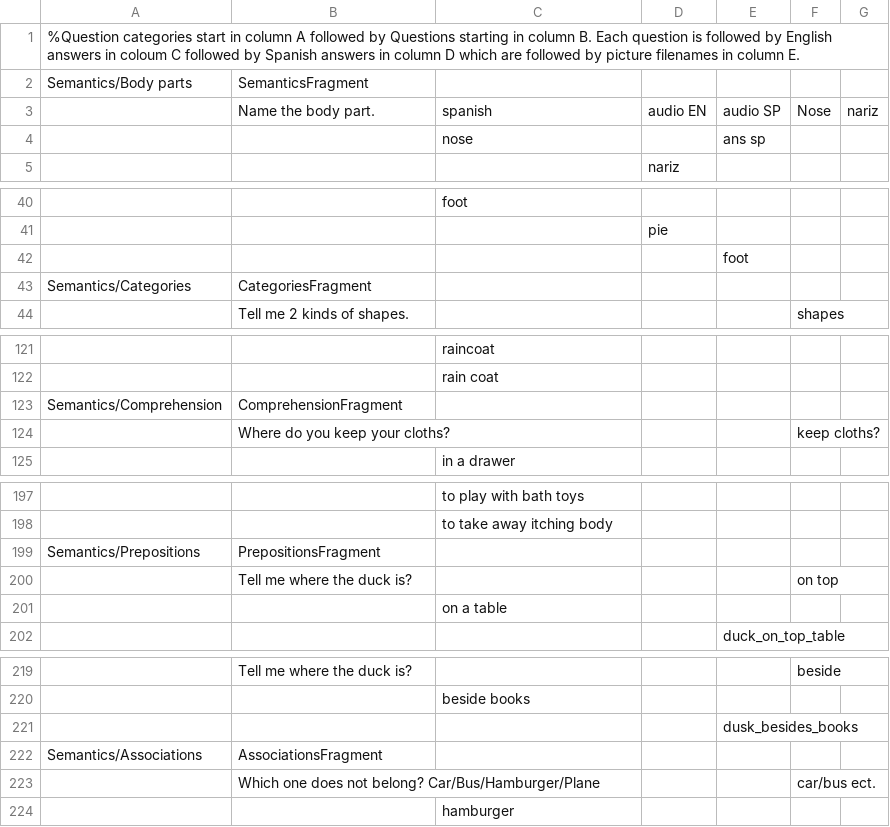
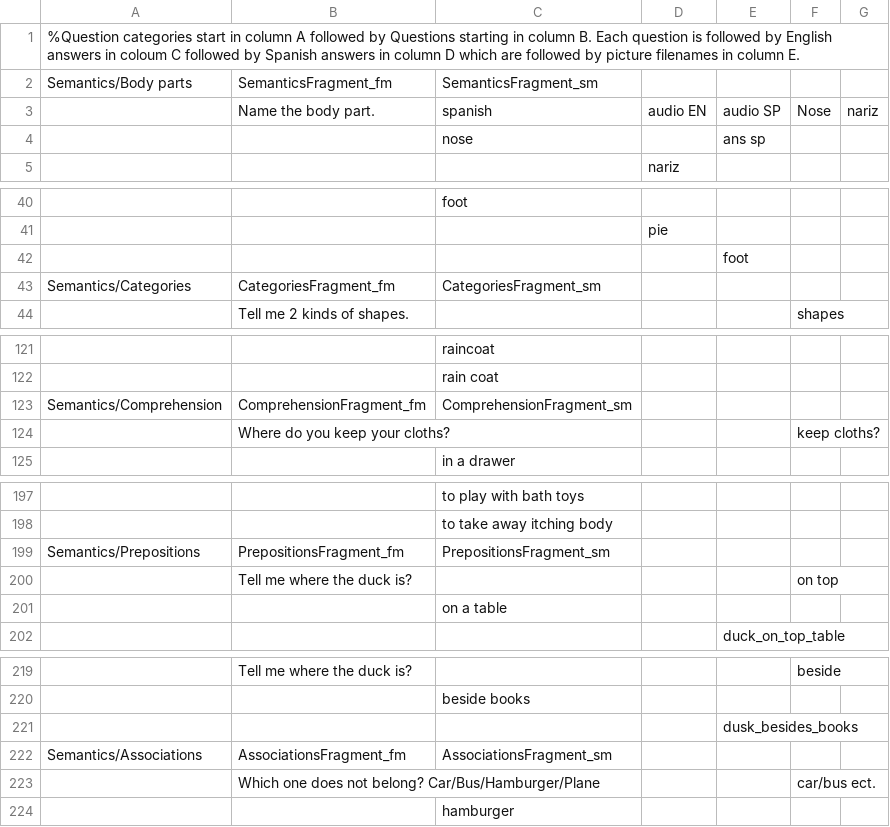
Before and after one commit to KarlClark/SpeechAndLanguageRepo, a CSV file: app/src/main/res/raw/questions.csv, drawn as a sheet; only a part is shown, gaps mark what is left out; the diff covers the shown part only.

Commit message:
Modify .csv file to change name of facilitator fragment names and and student mode fragment names.

```diff
--- a/app/src/main/res/raw/questions.csv
+++ b/app/src/main/res/raw/questions.csv
@@ -1,3 +1,3 @@
 %Question categories start in column A followed by Questions starting in column B.  Each question is followed by English answers in coloum C  followed by Spanish answers in column D which are followed by picture filenames in column  E.,,,,,,
-Semantics/Body parts,SemanticsFragment,,,,,
+Semantics/Body parts,SemanticsFragment_fm,SemanticsFragment_sm,,,,
 ,Name the body part.,spanish,audio EN,audio SP,Nose,nariz
@@ -42,3 +42,3 @@ Semantics/Body parts,SemanticsFragment,,,,,
 ,,,,foot,,
-Semantics/Categories,CategoriesFragment,,,,,
+Semantics/Categories,CategoriesFragment_fm,CategoriesFragment_sm,,,,
 ,Tell me 2 kinds of shapes.,,,,shapes,
@@ -122,3 +122,3 @@ Semantics/Categories,CategoriesFragment,,,,,
 ,,rain coat,,,,
-Semantics/Comprehension,ComprehensionFragment,,,,,
+Semantics/Comprehension,ComprehensionFragment_fm,ComprehensionFragment_sm,,,,
 ,Where do you keep your cloths?,,,,keep cloths?,
@@ -198,3 +198,3 @@ Semantics/Comprehension,ComprehensionFragment,,,,,
 ,,to take away itching body,,,,
-Semantics/Prepositions,PrepositionsFragment,,,,,
+Semantics/Prepositions,PrepositionsFragment_fm,PrepositionsFragment_sm,,,,
 ,Tell me where the duck is?,,,,on top,
@@ -221,3 +221,3 @@ Semantics/Prepositions,PrepositionsFragment,,,,,
 ,,,,dusk_besides_books,,
-Semantics/Associations,AssociationsFragment,,,,,
+Semantics/Associations,AssociationsFragment_fm,AssociationsFragment_sm,,,,
 ,Which one does not belong? Car/Bus/Hamburger/Plane,,,,car/bus ect.,
```
Also changed, not shown: 16 edited cells elsewhere in this file.
